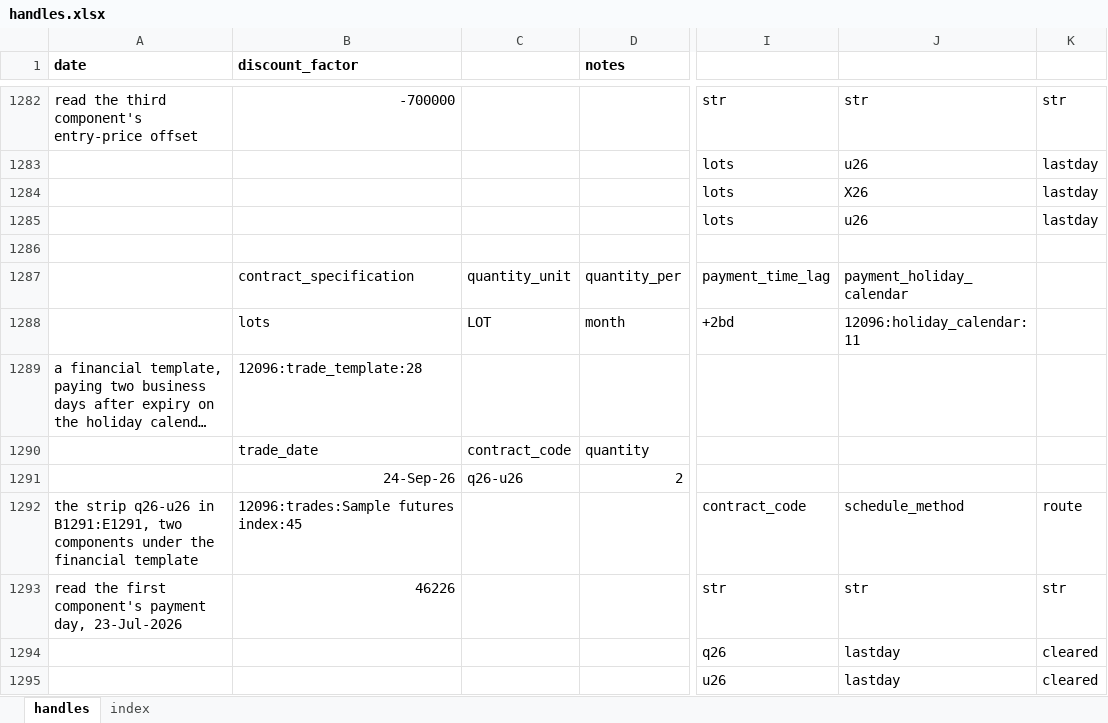
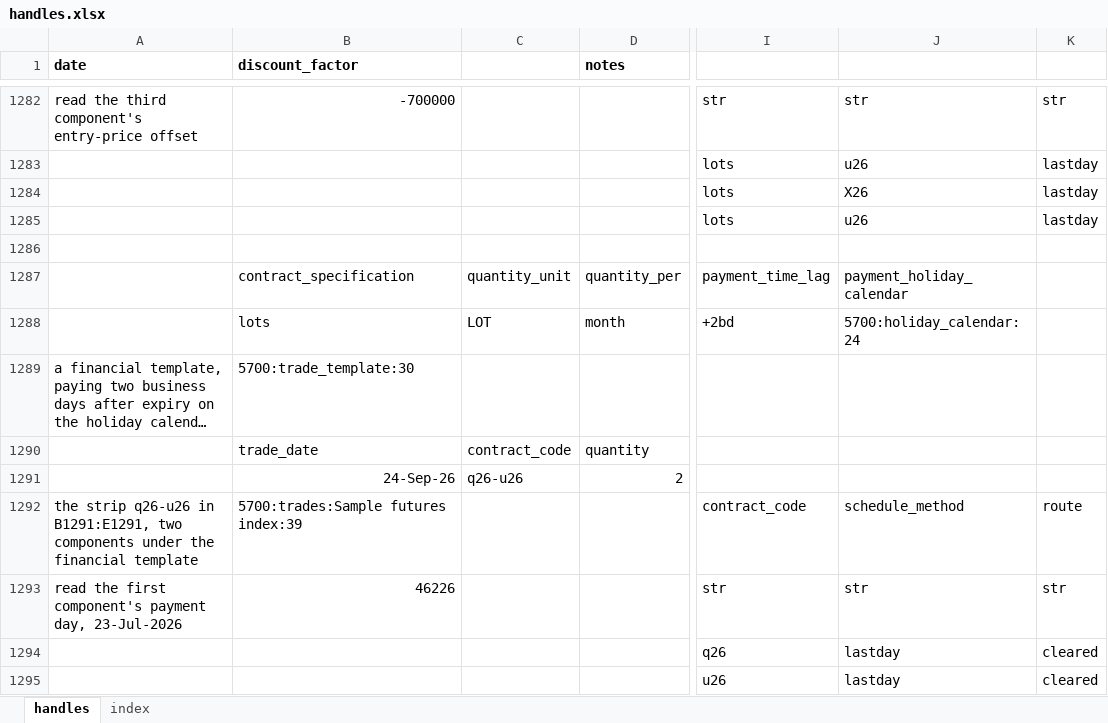
Before and after one commit to gobbles404/catalyst, an Excel workbook: workbooks/handles.xlsx, sheet handles, drawn as a sheet; only a part is shown, gaps mark what is left out; long unchanged cells end in …; values as stored, in another font and other column widths than the file's, no borders; the diff covers the shown part only; the diff names each change by its address in the sheet, - before the commit and + after, or states it on an @@ line.

Commit message:
feat(trades): the valuation path on the sheet (#141)

```diff
--- a/workbooks/handles.xlsx (sheet handles)
+++ b/workbooks/handles.xlsx (sheet handles)
-J1288: 12096:holiday_calendar:11
+J1288: 5700:holiday_calendar:24
-B1289 (discount_factor): 12096:trade_template:28
+B1289 (discount_factor): 5700:trade_template:30
-B1292 (discount_factor): 12096:trades:Sample futures index:45
+B1292 (discount_factor): 5700:trades:Sample futures index:39
```
Also changed, not shown: 22 added rows and 50 edited cells elsewhere in this sheet, sheet index, 24 other files.
